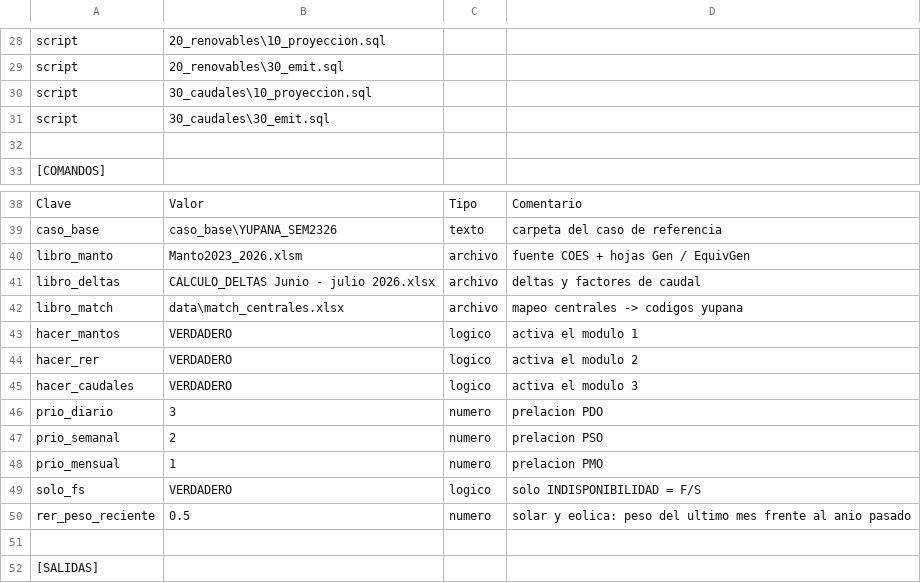
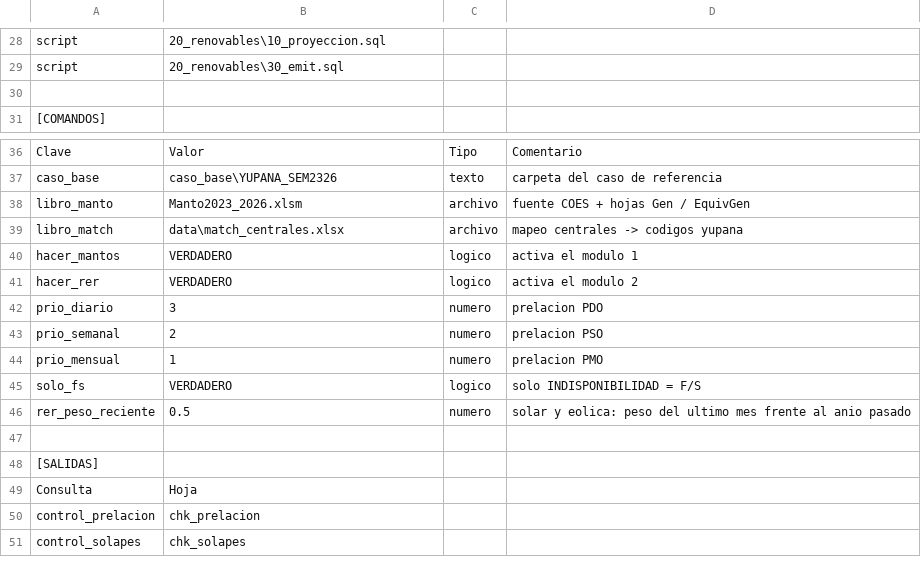
Before and after one commit to raulhuatuco/CasoSemanal, a CSV file: motor/Params.csv, drawn as a sheet; only a part is shown, gaps mark what is left out; the shorter side is filled out with more unchanged rows.

```diff
--- a/motor/Params.csv
+++ b/motor/Params.csv
@@ -29,4 +29,2 @@ script,20_renovables\10_proyeccion.sql,,
 script,20_renovables\30_emit.sql,,
-script,30_caudales\10_proyeccion.sql,,
-script,30_caudales\30_emit.sql,,
 ,,,
@@ -40,3 +38,2 @@ caso_base,caso_base\YUPANA_SEM2326,texto,carpeta del caso de referencia
 libro_manto,Manto2023_2026.xlsm,archivo,fuente COES + hojas Gen / EquivGen
-libro_deltas,CALCULO_DELTAS Junio - julio 2026.xlsx,archivo,deltas y factores de caudal
 libro_match,data\match_centrales.xlsx,archivo,mapeo centrales -> codigos yupana
@@ -44,3 +41,2 @@ hacer_mantos,VERDADERO,logico,activa el modulo 1
 hacer_rer,VERDADERO,logico,activa el modulo 2
-hacer_caudales,VERDADERO,logico,activa el modulo 3
 prio_diario,3,numero,prelacion PDO
```
Also changed, not shown: motor/mapeo_caudal.csv, 15 other files.
